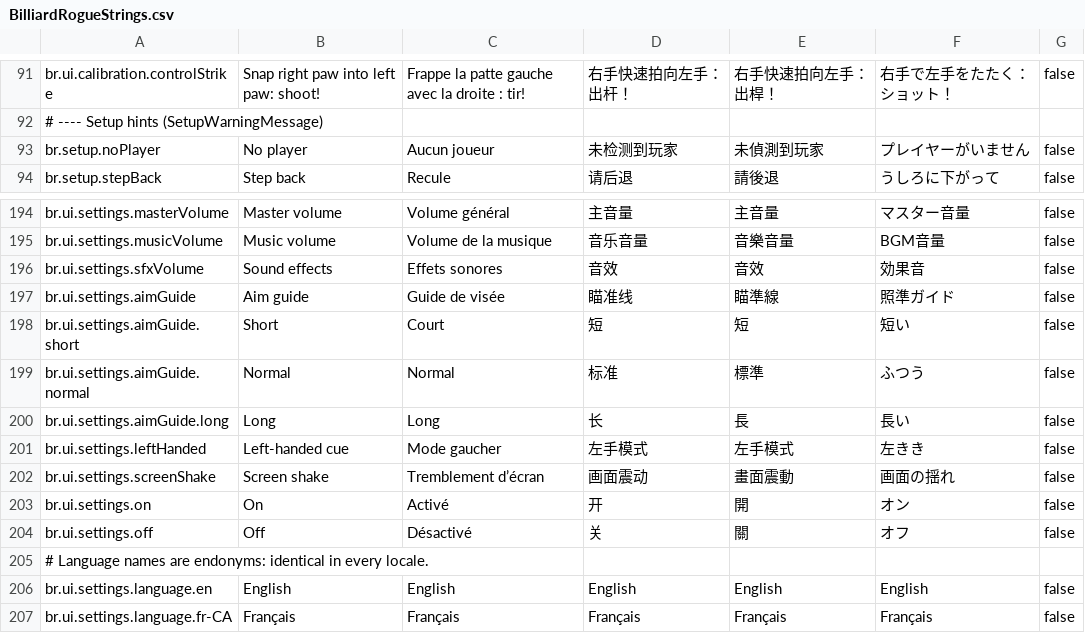
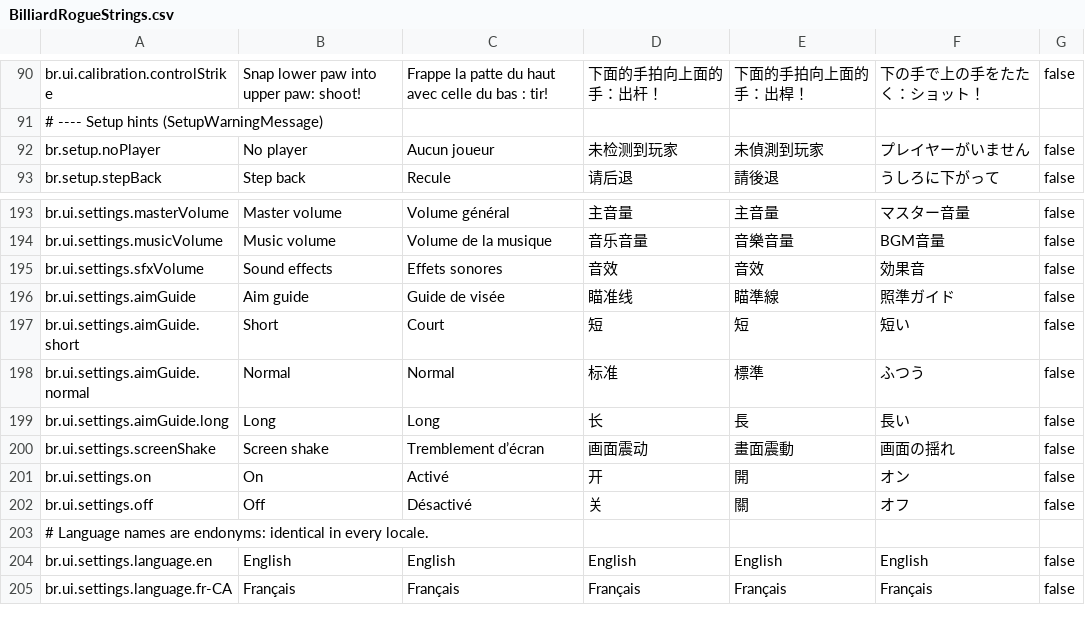
Before and after one commit to nex-team-inc/ninjago-dragon-rising, a CSV file: Starter/Assets/Localization/BilliardRogue/BilliardRogueStrings.csv, drawn as a sheet; only a part is shown, gaps mark what is left out; removed rows and columns are numbered as before the commit, all else as after; the diff covers the shown part only; the diff names each change by its address in the sheet, - before the commit and + after, or states it on an @@ line.

```diff
--- a/Starter/Assets/Localization/BilliardRogue/BilliardRogueStrings.csv
+++ b/Starter/Assets/Localization/BilliardRogue/BilliardRogueStrings.csv
-B90: Snap right paw into left paw: shoot!
+B90: Snap lower paw into upper paw: shoot!
-C90: …la patte gauche avec la droite : tir!
+C90: …la patte du haut avec celle du bas : tir!
-D90: 右手快速拍向左手：出杆！
+D90: 下面的手拍向上面的手：出杆！
-E90: 右手快速拍向左手：出桿！
+E90: 下面的手拍向上面的手：出桿！
-F90: 右手で左手をたたく：ショット！
+F90: 下の手で上の手をたたく：ショット！
-row 201: br.ui.settings.leftHanded | Left-handed cue | Mode gaucher | 左手模式 | 左手模式 | 左きき | false
```
Also changed, not shown: 4 added rows, 3 removed rows and 25 edited cells elsewhere in this file, 30 other files.
